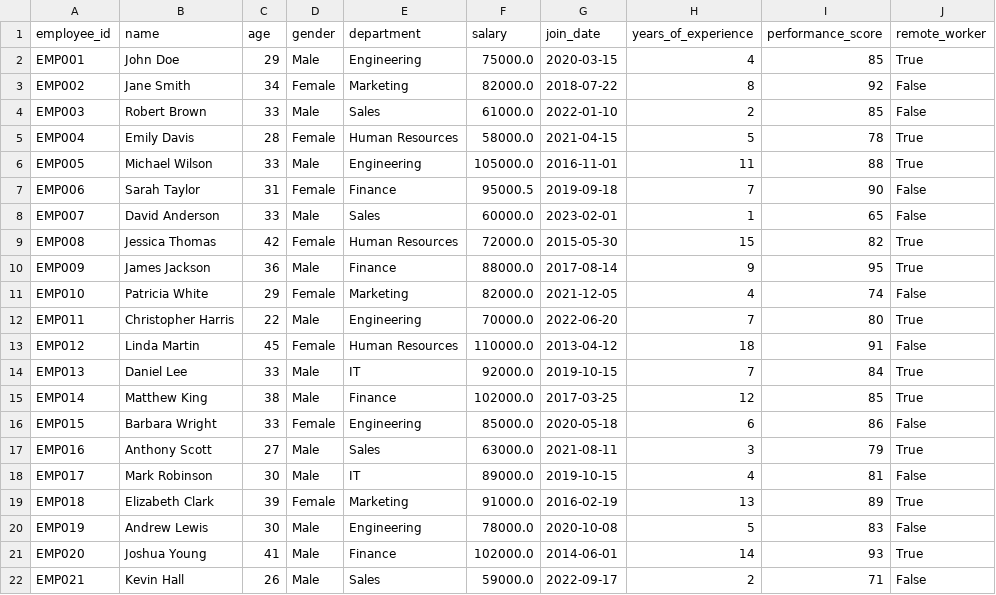
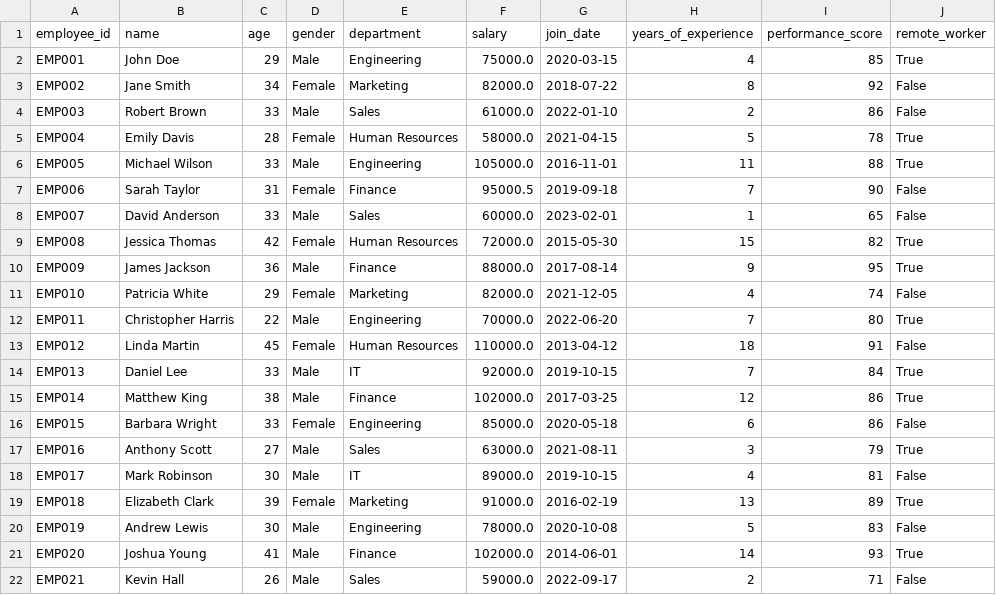
Before and after one commit to balaji-ai2006/data-cleaning-eda-python, a CSV file: cleaned_data.csv, drawn as a sheet; only a part is shown.

```diff
--- a/cleaned_data.csv
+++ b/cleaned_data.csv
@@ -3,3 +3,3 @@ EMP001,John Doe,29,Male,Engineering,75000.0,2020-03-15,4,85,True
 EMP002,Jane Smith,34,Female,Marketing,82000.0,2018-07-22,8,92,False
-EMP003,Robert Brown,33,Male,Sales,61000.0,2022-01-10,2,85,False
+EMP003,Robert Brown,33,Male,Sales,61000.0,2022-01-10,2,86,False
 EMP004,Emily Davis,28,Female,Human Resources,58000.0,2021-04-15,5,78,True
@@ -14,3 +14,3 @@ EMP012,Linda Martin,45,Female,Human Resources,110000.0,2013-04-12,18,91,False
 EMP013,Daniel Lee,33,Male,IT,92000.0,2019-10-15,7,84,True
-EMP014,Matthew King,38,Male,Finance,102000.0,2017-03-25,12,85,True
+EMP014,Matthew King,38,Male,Finance,102000.0,2017-03-25,12,86,True
 EMP015,Barbara Wright,33,Female,Engineering,85000.0,2020-05-18,6,86,False
```
Also changed, not shown: 9 other files.
